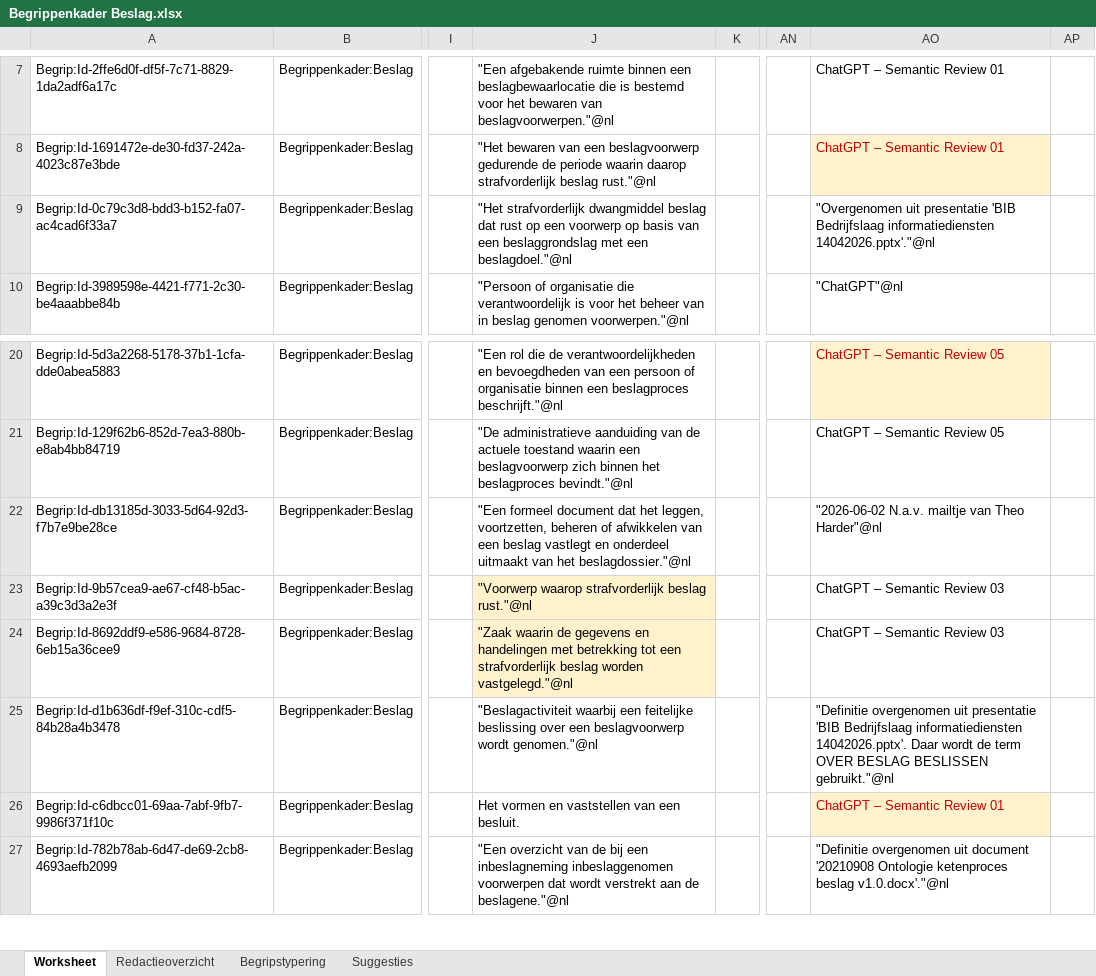
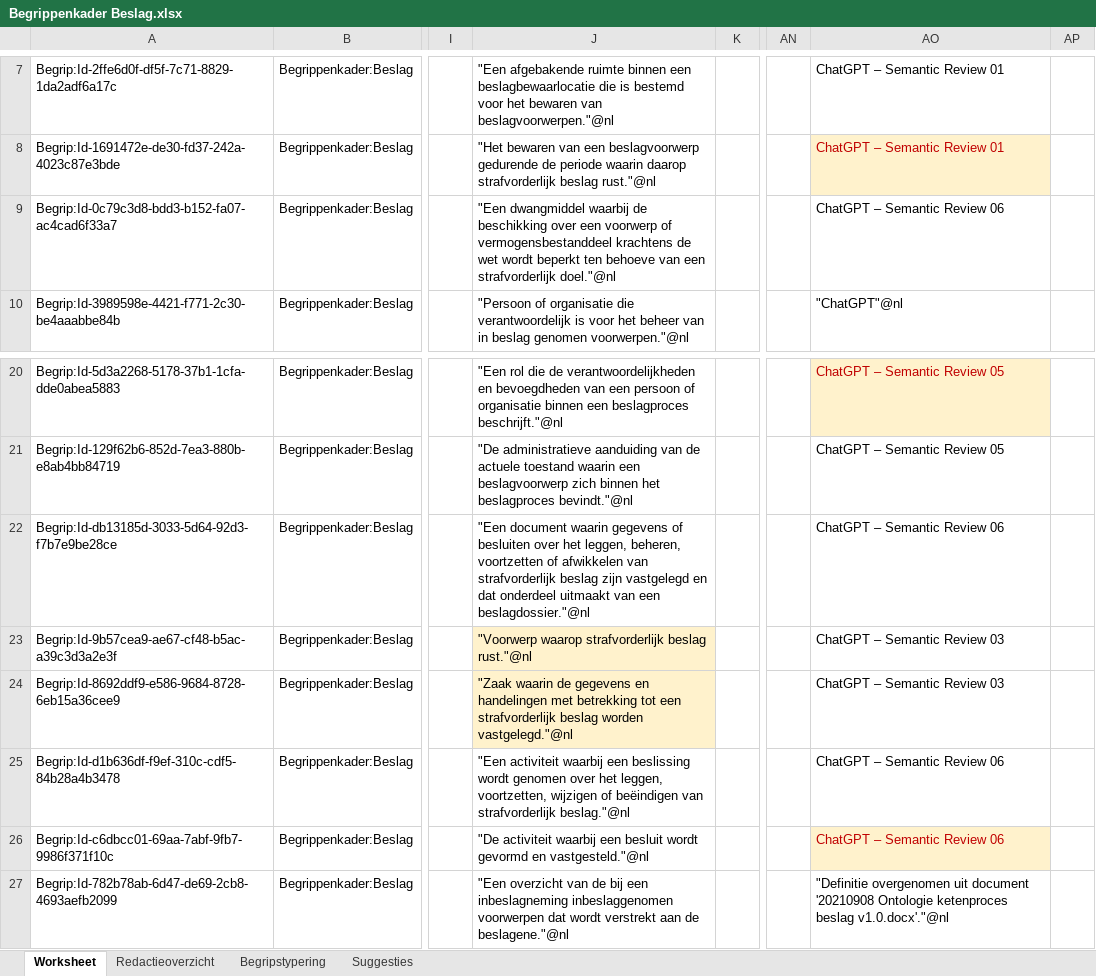
Before and after one commit to Ewout124/begrippenkader-beslag, an Excel workbook: excel/Begrippenkader Beslag.xlsx, sheet Worksheet, drawn as a sheet; only a part is shown, gaps mark what is left out; values as stored, in another font and other column widths than the file's, no borders; the diff names each change by its address in the sheet, - before the commit and + after, or states it on an @@ line.

Commit message:
Semantic Review 06

```diff
--- a/excel/Begrippenkader Beslag.xlsx (sheet Worksheet)
+++ b/excel/Begrippenkader Beslag.xlsx (sheet Worksheet)
-J9: "Het strafvorderlijk dwangmiddel beslag dat rust op een voorwerp op basis van een beslaggrondslag met een beslagdoel."@nl
+J9: "Een dwangmiddel waarbij de beschikking over een voorwerp of vermogensbestanddeel krachtens de wet wordt beperkt ten behoeve van een strafvorderlijk doel."@nl
-AO9: "Overgenomen uit presentatie 'BIB Bedrijfslaag informatiediensten 14042026.pptx'."@nl
+AO9: ChatGPT – Semantic Review 06
-J22: "Een formeel document dat het leggen, voortzetten, beheren of afwikkelen van een beslag vastlegt en onderdeel uitmaakt van het beslagdossier."@nl
+J22: "Een document waarin gegevens of besluiten over het leggen, beheren, voortzetten of afwikkelen van strafvorderlijk beslag zijn vastgelegd en dat onderdeel uitmaakt van een beslagdossier."@nl
-AO22: "2026-06-02 N.a.v. mailtje van Theo Harder"@nl
+AO22: ChatGPT – Semantic Review 06
-J25: "Beslagactiviteit waarbij een feitelijke beslissing over een beslagvoorwerp wordt genomen."@nl
+J25: "Een activiteit waarbij een beslissing wordt genomen over het leggen, voortzetten, wijzigen of beëindigen van strafvorderlijk beslag."@nl
-AO25: "Definitie overgenomen uit presentatie 'BIB Bedrijfslaag informatiediensten 14042026.pptx'. Daar wordt de term OVER BESLAG BESLISSEN gebruikt."@nl
+AO25: ChatGPT – Semantic Review 06
-J26: Het vormen en vaststellen van een besluit.
+J26: "De activiteit waarbij een besluit wordt gevormd en vastgesteld."@nl
-AO26: ChatGPT – Semantic Review 01
+AO26: ChatGPT – Semantic Review 06
```
Also changed, not shown: sheet Begripstypering, sheet Redactieoverzicht, sheet Suggesties, 1 other file.
